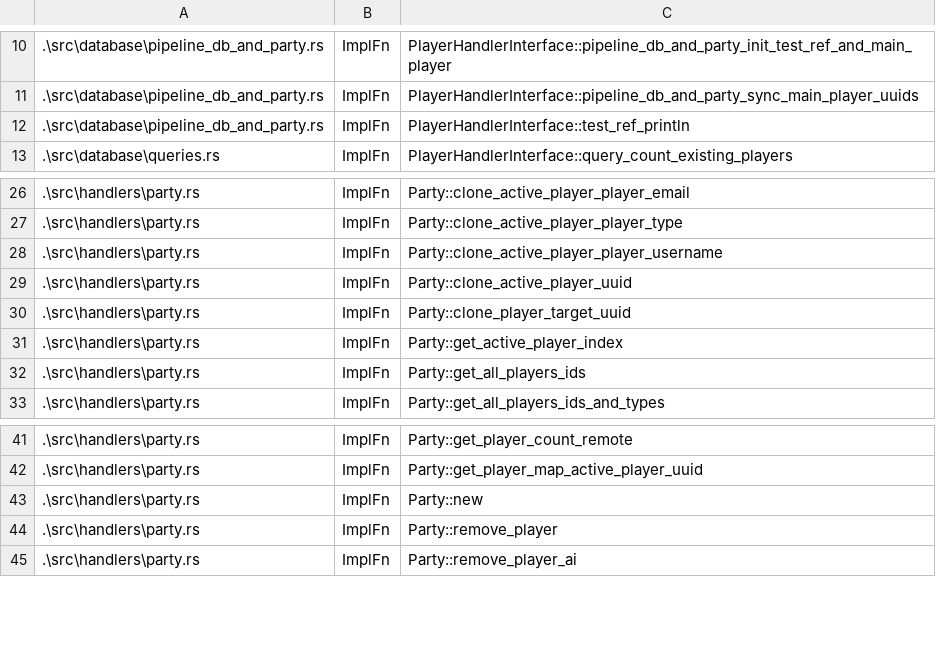
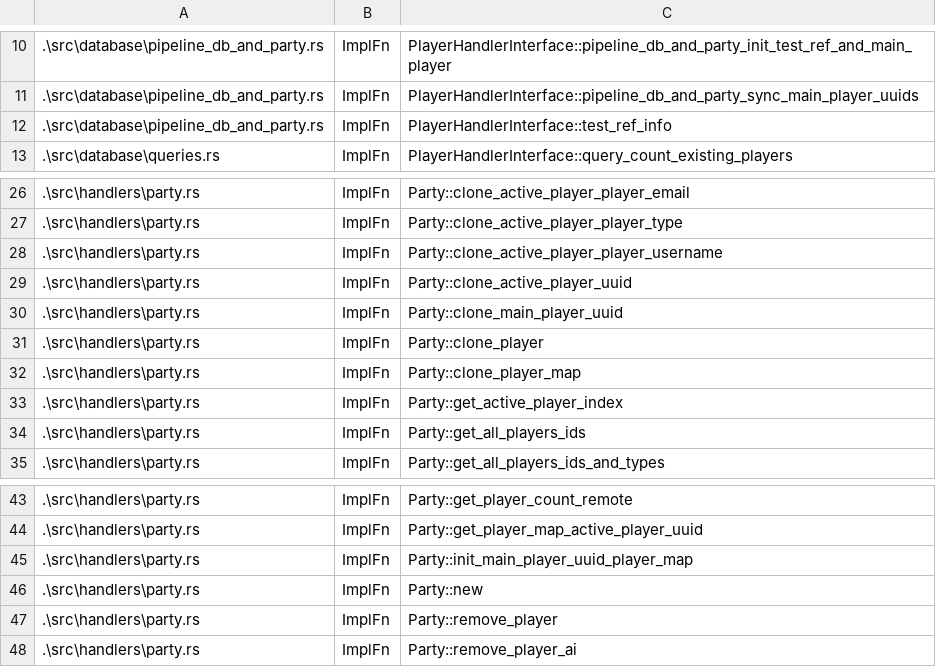
Before and after one commit to CodyTheDoer/bevy_easy_player_handler, a CSV file: spreadsheets/project_references.csv, drawn as a sheet; only a part is shown, gaps mark what is left out; the diff names each change by its address in the sheet, - before the commit and + after, or states it on an @@ line.

Commit message:
The creation functions are working now. I am able to add from db to party, create new, and sync from db when booting so I am starting to get a handle on it all. Next we tackle the removal functionality, ideally when this is all said and done the call will activate a listener that'll handle the remove algo implementation and be able to be called via the player handler api or automatically keep up if the despawn is called via the commands api.

```diff
--- a/spreadsheets/project_references.csv
+++ b/spreadsheets/project_references.csv
-C12: PlayerHandlerInterface::test_ref_println
+C12: PlayerHandlerInterface::test_ref_info
-C30: Party::clone_player_target_uuid
+C30: Party::clone_main_player_uuid
+row 31: .\src\handlers\party.rs | ImplFn | Party::clone_player
+row 32: .\src\handlers\party.rs | ImplFn | Party::clone_player_map
+row 45: .\src\handlers\party.rs | ImplFn | Party::init_main_player_uuid_player_map
```
Also changed, not shown: 8 other files.
